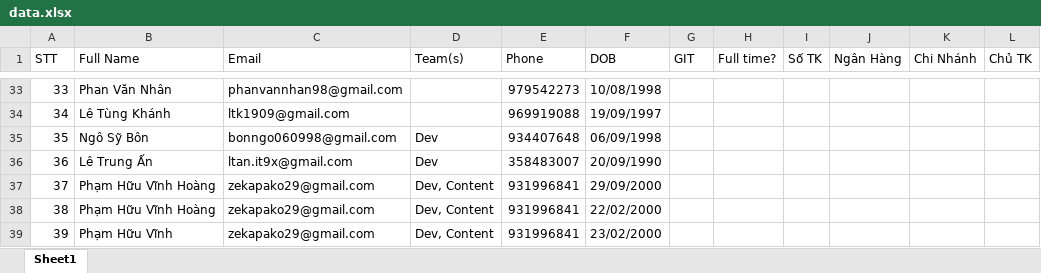
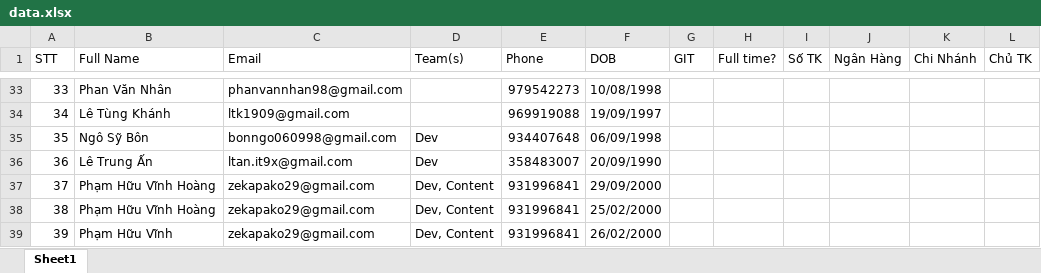
Before and after one commit to harrylowkey/reminder, an Excel workbook: common/reporter/data.xlsx, sheet Sheet1, drawn as a sheet; only a part is shown, gaps mark what is left out; values as stored, in another font and other column widths than the file's, no borders; the diff names each change by its address in the sheet, - before the commit and + after, or states it on an @@ line.

```diff
--- a/common/reporter/data.xlsx (sheet Sheet1)
+++ b/common/reporter/data.xlsx (sheet Sheet1)
-F38 (DOB): 22/02/2000
+F38 (DOB): 25/02/2000
-F39 (DOB): 23/02/2000
+F39 (DOB): 26/02/2000
```
Also changed, not shown: 10 other files.
